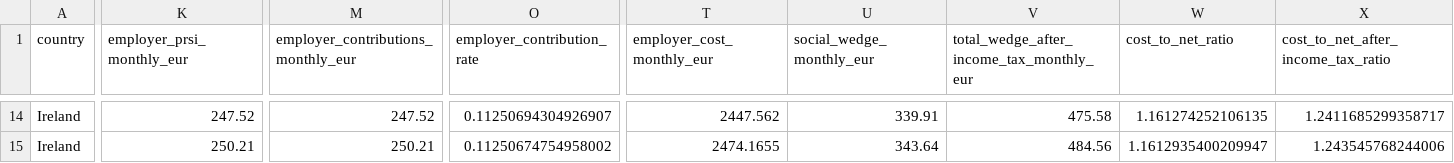
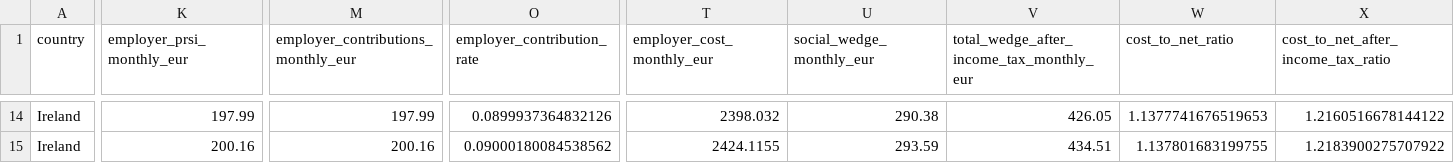
Before and after one commit to HugoSRagain/labor-cost-lab, a CSV file: docs/data/ireland/ireland_labour_cost_grid_2026.csv, drawn as a sheet; only a part is shown, gaps mark what is left out; the diff covers the shown part only; the diff names each change by its address in the sheet, - before the commit and + after, or states it on an @@ line.

```diff
--- a/docs/data/ireland/ireland_labour_cost_grid_2026.csv
+++ b/docs/data/ireland/ireland_labour_cost_grid_2026.csv
-K14 (employer_prsi_monthly_eur): 247.52
+K14 (employer_prsi_monthly_eur): 197.99
-M14: 247.52
+M14: 197.99
-O14 (employer_contribution_rate): 0.11250694304926907
+O14 (employer_contribution_rate): 0.0899937364832126
-T14 (employer_cost_monthly_eur): 2447.562
+T14 (employer_cost_monthly_eur): 2398.032
-U14 (social_wedge_monthly_eur): 339.91
+U14 (social_wedge_monthly_eur): 290.38
-V14: 475.58
+V14: 426.05
-W14 (cost_to_net_ratio): 1.161274252106135
+W14 (cost_to_net_ratio): 1.1377741676519653
-X14: 1.2411685299358717
+X14: 1.2160516678144122
-K15 (employer_prsi_monthly_eur): 250.21
+K15 (employer_prsi_monthly_eur): 200.16
-M15: 250.21
+M15: 200.16
-O15 (employer_contribution_rate): 0.11250674754958002
+O15 (employer_contribution_rate): 0.09000180084538562
-T15 (employer_cost_monthly_eur): 2474.1655
+T15 (employer_cost_monthly_eur): 2424.1155
-U15 (social_wedge_monthly_eur): 343.64
+U15 (social_wedge_monthly_eur): 293.59
-V15: 484.56
+V15: 434.51
-W15 (cost_to_net_ratio): 1.1612935400209947
+W15 (cost_to_net_ratio): 1.137801683199755
-X15: 1.243545768244006
+X15: 1.2183900275707922
```
Also changed, not shown: 144 edited cells elsewhere in this file, docs/data/comparison/labour_cost_comparison_2026.csv, 35 other files.
